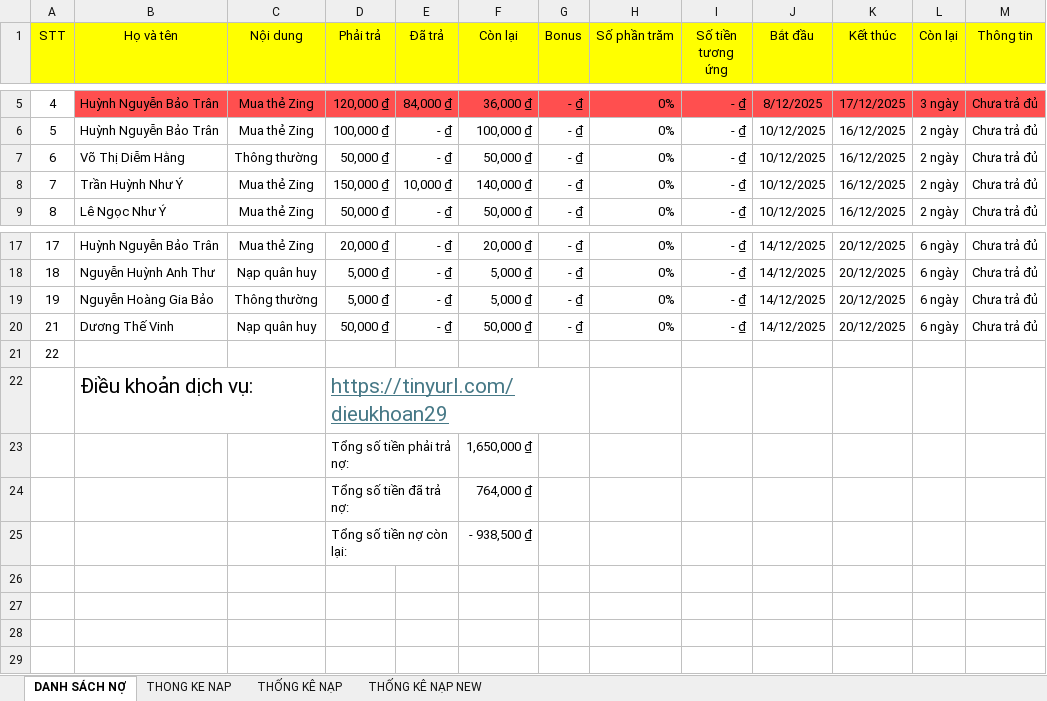
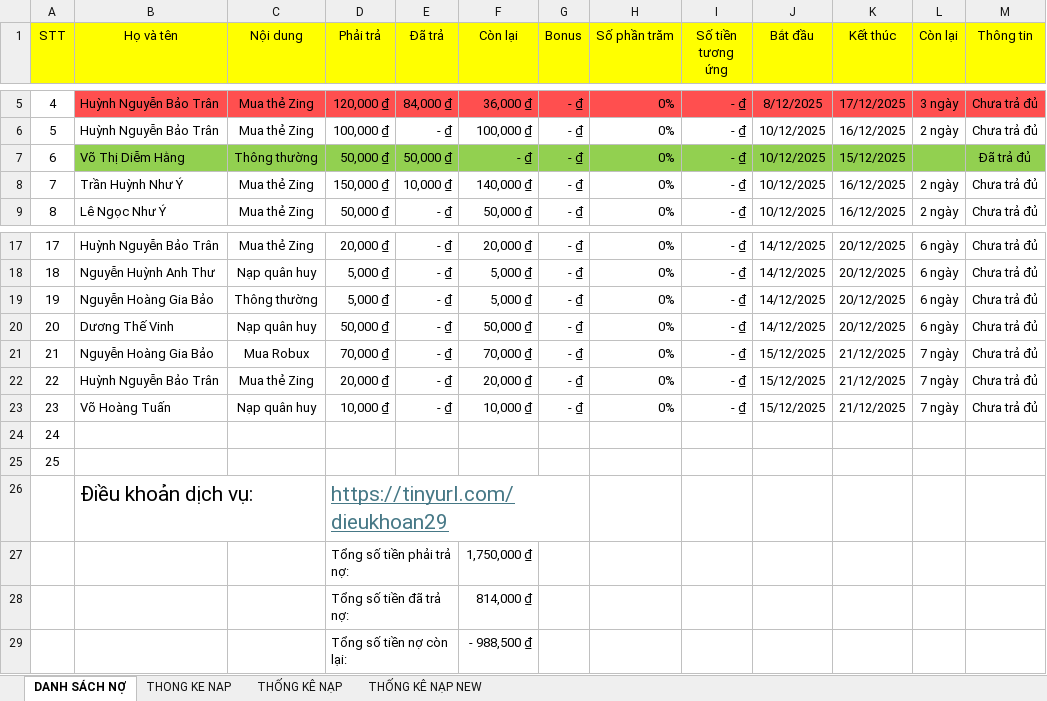
Before and after one commit to minhlong1707/so-no-master, an Excel workbook: solieu.xlsx, sheet DANH SÁCH NỢ, drawn as a sheet; only a part is shown, gaps mark what is left out; values as stored, in another font and other column widths than the file's, no borders; addresses are those after the commit; the diff names each change by its address in the sheet, - before the commit and + after, or states it on an @@ line.

Commit message:
Add files via upload

```diff
--- a/solieu.xlsx (sheet DANH SÁCH NỢ)
+++ b/solieu.xlsx (sheet DANH SÁCH NỢ)
-B7:M7 fill: none
+B7:M7 fill: #92D050
-E7 (Đã trả): - ₫
+E7 (Đã trả): 50,000 ₫
-F7 (Còn lại): 50,000 ₫
+F7 (Còn lại): - ₫
-K7 (Kết thúc): 16/12/2025
+K7 (Kết thúc): 15/12/2025
-L7 (Còn lại): 2 ngày
+L7 (Còn lại): (empty)
-M7 (Thông tin): Chưa trả đủ
+M7 (Thông tin): Đã trả đủ
+row 20: 20 | Dương Thế Vinh | Nạp quân huy | 50,000 ₫ | - ₫ | 50,000 ₫ | - ₫ | 0% | - ₫ | 14/12/2025 | 20/12/2025 | 6 ngày | Chưa trả đủ
-B21 (Họ và tên): Dương Thế Vinh
+B21 (Họ và tên): Nguyễn Hoàng Gia Bảo
-C21 (Nội dung): Nạp quân huy
+C21 (Nội dung): Mua Robux
-D21 (Phải trả): 50,000 ₫
+D21 (Phải trả): 70,000 ₫
-F21 (Còn lại): 50,000 ₫
+F21 (Còn lại): 70,000 ₫
-J21 (Bắt đầu): 14/12/2025
+J21 (Bắt đầu): 15/12/2025
-K21 (Kết thúc): 20/12/2025
+K21 (Kết thúc): 21/12/2025
-L21 (Còn lại): 6 ngày
+L21 (Còn lại): 7 ngày
+row 22: 22 | Huỳnh Nguyễn Bảo Trân | Mua thẻ Zing | 20,000 ₫ | - ₫ | 20,000 ₫ | - ₫ | 0% | - ₫ | 15/12/2025 | 21/12/2025 | 7 ngày | Chưa trả đủ
+row 23: 23 | Võ Hoàng Tuấn | Nạp quân huy | 10,000 ₫ | - ₫ | 10,000 ₫ | - ₫ | 0% | - ₫ | 15/12/2025 | 21/12/2025 | 7 ngày | Chưa trả đủ
-A24 (STT): 22
+A24 (STT): 24
+row 25: 25
-F27 (Còn lại): 1,650,000 ₫
+F27 (Còn lại): 1,750,000 ₫
-F28 (Còn lại): 764,000 ₫
+F28 (Còn lại): 814,000 ₫
-F29 (Còn lại): - 938,500 ₫
+F29 (Còn lại): - 988,500 ₫
```
Also changed, not shown: sheet THONG KE NAP, sheet THỐNG KÊ NẠP, formulas that keep their value.
